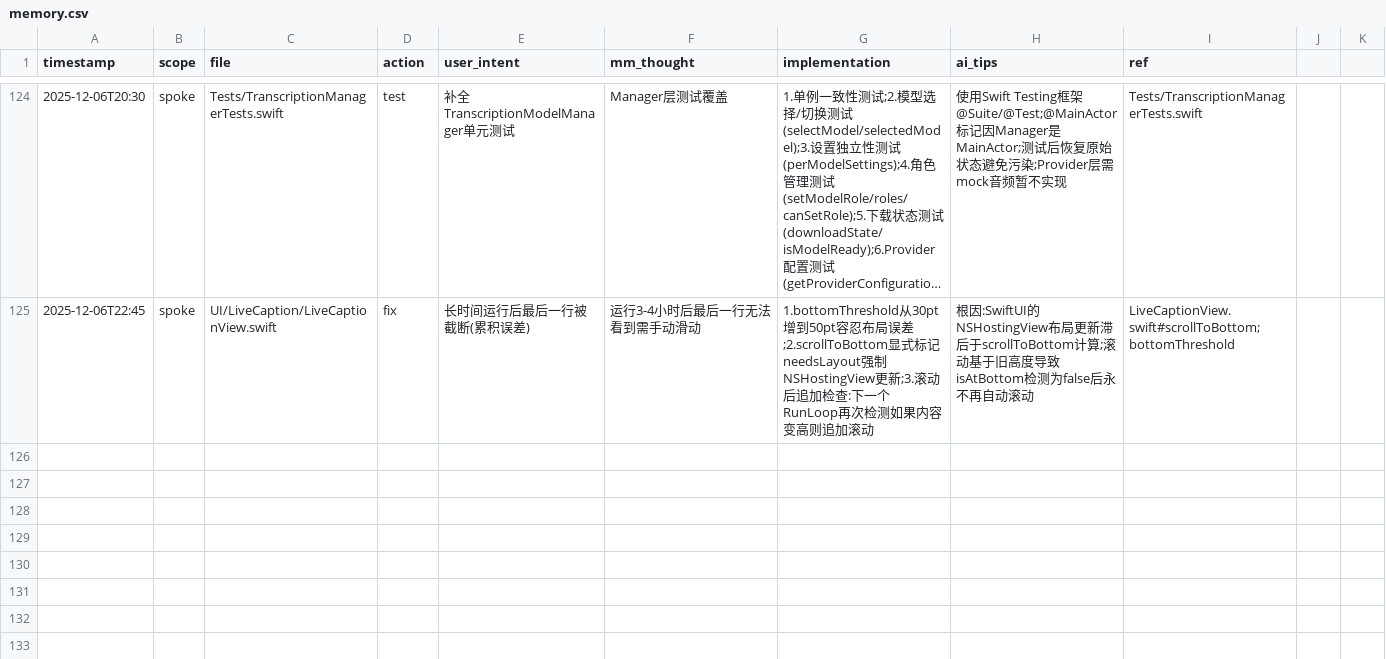
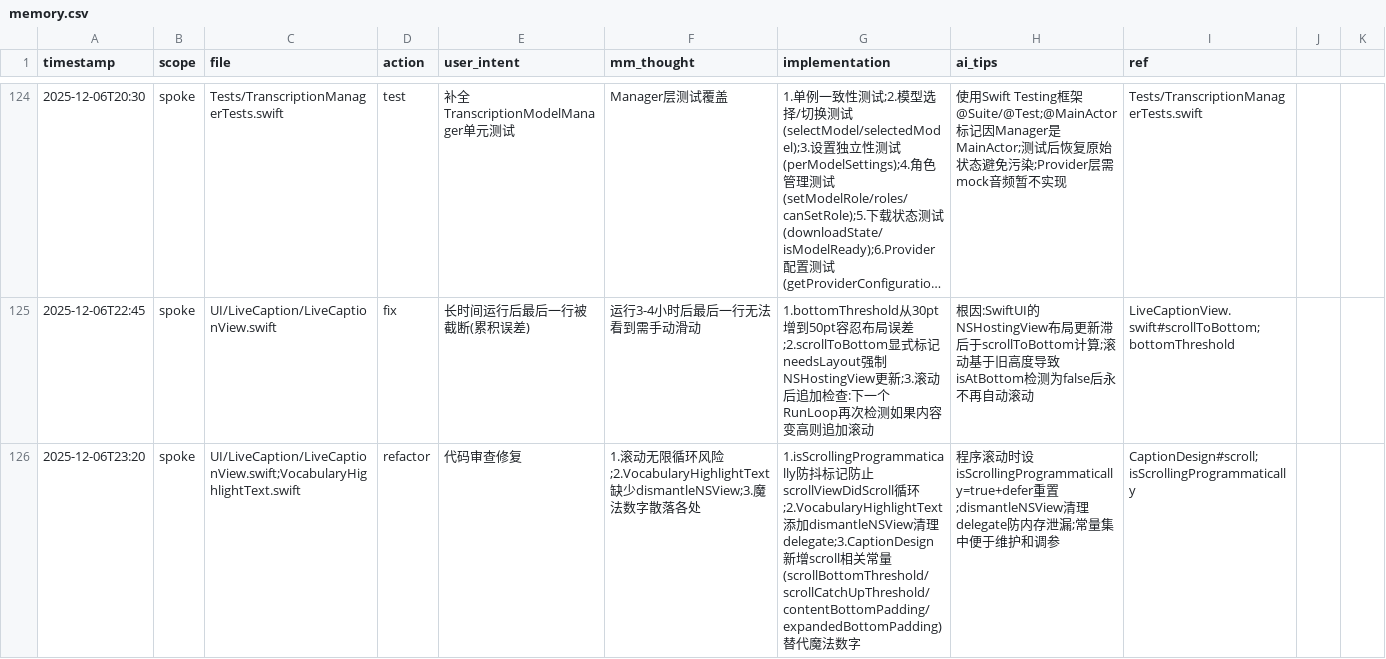
Before and after one commit to callmerio/spokeanywhere, a CSV file: docs/memo/memory.csv, drawn as a sheet; only a part is shown, gaps mark what is left out; long unchanged cells end in …; the diff names each change by its address in the sheet, - before the commit and + after, or states it on an @@ line.

Commit message:
♻️ refactor(LiveCaption): 代码审查修复
修复代码审查发现的问题:

1. 滚动无限循环风险
   - 添加 isScrollingProgrammatically 防抖标记
   - 程序滚动时不触发 scrollViewDidScroll 检测

2. VocabularyHighlightText 内存泄漏风险
   - 添加 dismantleNSView 清理 delegate

3. 魔法数字提取为常量
   - CaptionDesign 新增 scroll 相关常量
   - scrollBottomThreshold/scrollCatchUpThreshold
   - contentBottomPadding/expandedBottomPadding

```diff
--- a/docs/memo/memory.csv
+++ b/docs/memo/memory.csv
+row 126: 2025-12-06T23:20 | spoke | UI/LiveCaption/LiveCaptionView.swift;VocabularyHighlightText.swift | refactor | 代码审查修复 | 1.滚动无限循环风险;2.VocabularyHighlightText缺少dismantleNSView;3.魔法数字散落各处 | 1.isScrollingProgrammatically防抖标记防止scrollViewDidScroll循环;2.VocabularyHighlightText添加dismantleNSView清理delegate;3.CaptionDesign新增scroll相关常量(scrollBottomThreshold/scrollCatchUpThreshold/contentBottomPadding/expandedBottomPadding)替代魔法数字 | 程序滚动时设isScrollingProgrammatically=true+defer重置;dismantleNSView清理delegate防内存泄漏;常量集中便于维护和调参 | CaptionDesign#scroll;isScrollingProgrammatically
```
Also changed, not shown: 2 other files.
